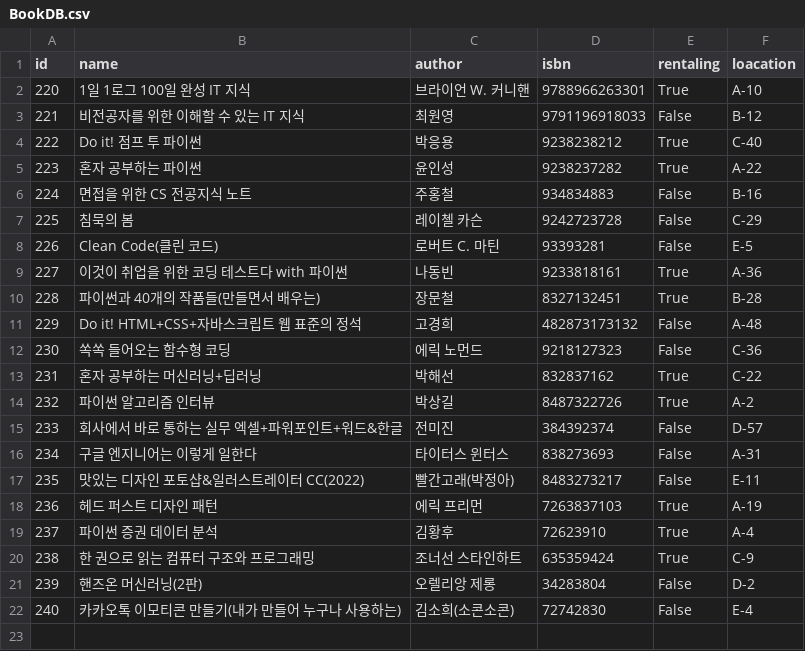
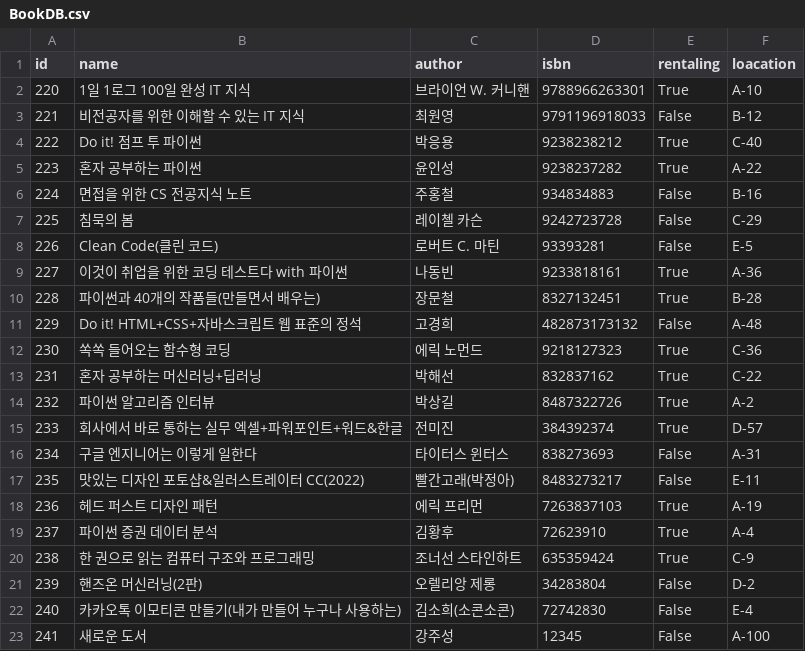
Before and after one commit to KangJuSeong/Book_Management_System, a CSV file: DBPkg/csv/BookDB.csv, drawn as a sheet.

```diff
--- a/DBPkg/csv/BookDB.csv
+++ b/DBPkg/csv/BookDB.csv
@@ -11,6 +11,6 @@ id, name, author, isbn, rentaling, loacation
 229,Do it! HTML+CSS+자바스크립트 웹 표준의 정석,고경희,482873173132,False,A-48
-230,쏙쏙 들어오는 함수형 코딩,에릭 노먼드,9218127323,False,C-36
+230,쏙쏙 들어오는 함수형 코딩,에릭 노먼드,9218127323,True,C-36
 231,혼자 공부하는 머신러닝+딥러닝,박해선,832837162,True,C-22
 232,파이썬 알고리즘 인터뷰,박상길,8487322726,True,A-2
-233,회사에서 바로 통하는 실무 엑셀+파워포인트+워드&한글,전미진,384392374,False,D-57
+233,회사에서 바로 통하는 실무 엑셀+파워포인트+워드&한글,전미진,384392374,True,D-57
 234,구글 엔지니어는 이렇게 일한다 ,타이터스 윈터스,838273693,False,A-31
@@ -22 +22,2 @@ id, name, author, isbn, rentaling, loacation
 240,카카오톡 이모티콘 만들기(내가 만들어 누구나 사용하는),김소희(소콘소콘),72742830,False,E-4
+241,새로운 도서,강주성,12345,False,A-100
```
Also changed, not shown: DBPkg/csv/UserDB.csv, 4 other files.
